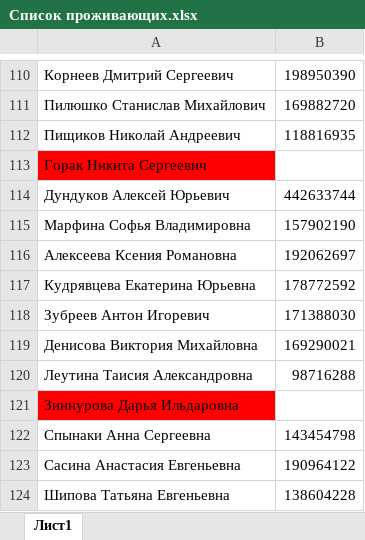
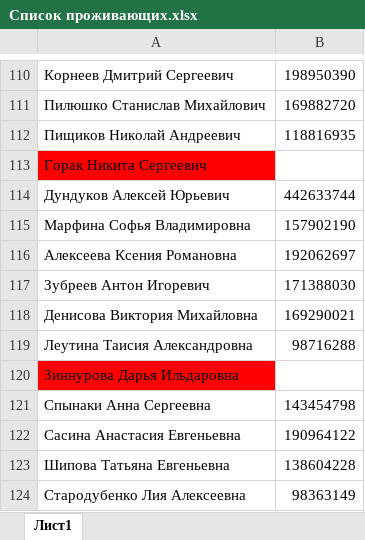
Before and after one commit to downwine/Bot, an Excel workbook: Duty/Список проживающих.xlsx, sheet Лист1, drawn as a sheet; only a part is shown, gaps mark what is left out; the shorter side is filled out with more unchanged rows; values as stored, in another font and other column widths than the file's, no borders; the diff names each change by its address in the sheet, - before the commit and + after, or states it on an @@ line.

```diff
--- a/Duty/Список проживающих.xlsx (sheet Лист1)
+++ b/Duty/Список проживающих.xlsx (sheet Лист1)
-row 117: Кудрявцева Екатерина Юрьевна | 178772592
```
Also changed, not shown: Duty/График дежурств 7 этаж.xlsx, 5 other files.
